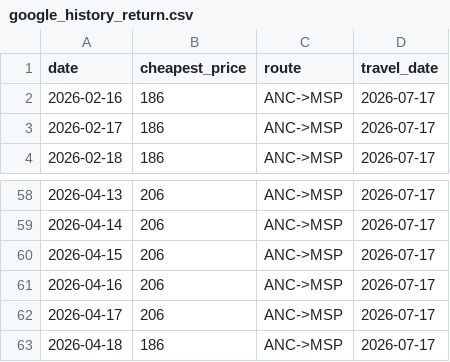
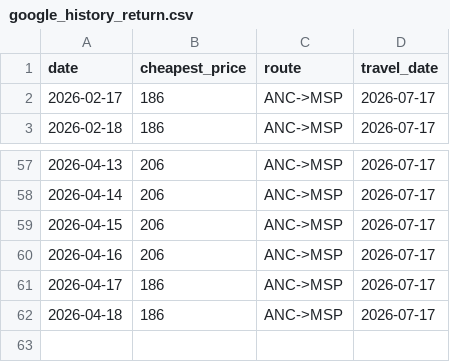
Before and after one commit to hartlcp32/MSPANC, a CSV file: docs/data/google_history_return.csv, drawn as a sheet; only a part is shown, gaps mark what is left out.

```diff
--- a/docs/data/google_history_return.csv
+++ b/docs/data/google_history_return.csv
@@ -1,3 +1,2 @@
 date,cheapest_price,route,travel_date
-2026-02-16,186,ANC->MSP,2026-07-17
 2026-02-17,186,ANC->MSP,2026-07-17
@@ -61,3 +60,3 @@ date,cheapest_price,route,travel_date
 2026-04-16,206,ANC->MSP,2026-07-17
-2026-04-17,206,ANC->MSP,2026-07-17
+2026-04-17,186,ANC->MSP,2026-07-17
 2026-04-18,186,ANC->MSP,2026-07-17
```
Also changed, not shown: docs/data/price_history.csv.
